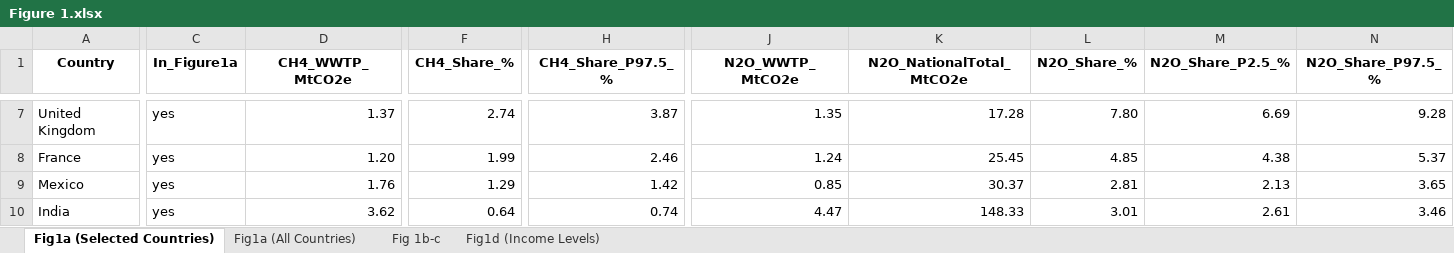
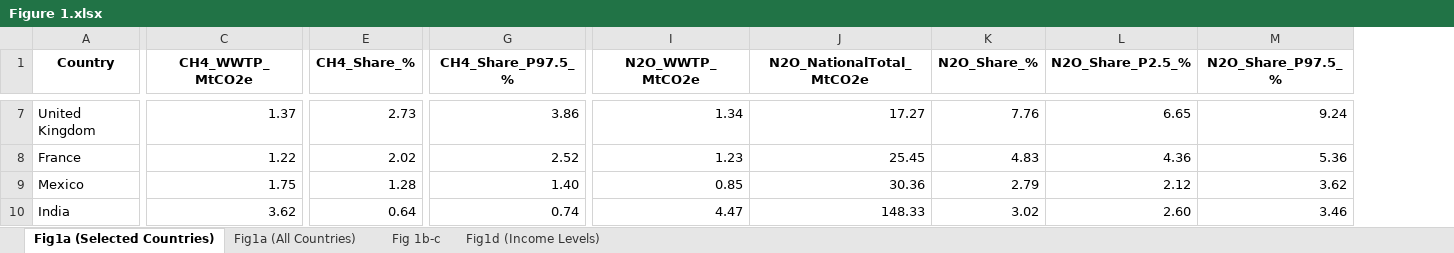
Before and after one commit to QixiangZ/Global-WWTP-GHG-accounting, an Excel workbook: Figures_source_data/Figure 1.xlsx, sheet Fig1a (Selected Countries), drawn as a sheet; only a part is shown, gaps mark what is left out; values as stored, in another font and other column widths than the file's, no borders; removed rows and columns are numbered as before the commit, all else as after; the diff covers the shown part only; the diff names each change by its address in the sheet, - before the commit and + after, or states it on an @@ line.

```diff
--- a/Figures_source_data/Figure 1.xlsx (sheet Fig1a (Selected Countries))
+++ b/Figures_source_data/Figure 1.xlsx (sheet Fig1a (Selected Countries))
-column C (In_Figure1a), rows 7-10: all yes
-E7 (CH4_Share_%): 2.74
+E7 (CH4_Share_%): 2.73
-G7 (CH4_Share_P97.5_%): 3.87
+G7 (CH4_Share_P97.5_%): 3.86
-I7 (N2O_WWTP_MtCO2e): 1.35
+I7 (N2O_WWTP_MtCO2e): 1.34
-J7 (N2O_NationalTotal_MtCO2e): 17.28
+J7 (N2O_NationalTotal_MtCO2e): 17.27
-K7 (N2O_Share_%): 7.80
+K7 (N2O_Share_%): 7.76
-L7 (N2O_Share_P2.5_%): 6.69
+L7 (N2O_Share_P2.5_%): 6.65
-M7 (N2O_Share_P97.5_%): 9.28
+M7 (N2O_Share_P97.5_%): 9.24
-C8 (CH4_WWTP_MtCO2e): 1.20
+C8 (CH4_WWTP_MtCO2e): 1.22
-E8 (CH4_Share_%): 1.99
+E8 (CH4_Share_%): 2.02
-G8 (CH4_Share_P97.5_%): 2.46
+G8 (CH4_Share_P97.5_%): 2.52
-I8 (N2O_WWTP_MtCO2e): 1.24
+I8 (N2O_WWTP_MtCO2e): 1.23
-K8 (N2O_Share_%): 4.85
+K8 (N2O_Share_%): 4.83
-L8 (N2O_Share_P2.5_%): 4.38
+L8 (N2O_Share_P2.5_%): 4.36
-M8 (N2O_Share_P97.5_%): 5.37
+M8 (N2O_Share_P97.5_%): 5.36
-C9 (CH4_WWTP_MtCO2e): 1.76
+C9 (CH4_WWTP_MtCO2e): 1.75
-E9 (CH4_Share_%): 1.29
+E9 (CH4_Share_%): 1.28
-G9 (CH4_Share_P97.5_%): 1.42
+G9 (CH4_Share_P97.5_%): 1.40
-J9 (N2O_NationalTotal_MtCO2e): 30.37
+J9 (N2O_NationalTotal_MtCO2e): 30.36
-K9 (N2O_Share_%): 2.81
+K9 (N2O_Share_%): 2.79
-L9 (N2O_Share_P2.5_%): 2.13
+L9 (N2O_Share_P2.5_%): 2.12
-M9 (N2O_Share_P97.5_%): 3.65
+M9 (N2O_Share_P97.5_%): 3.62
-K10 (N2O_Share_%): 3.01
+K10 (N2O_Share_%): 3.02
-L10 (N2O_Share_P2.5_%): 2.61
+L10 (N2O_Share_P2.5_%): 2.60
```
Also changed, not shown: 63 edited cells elsewhere in this sheet, sheet Fig1a (All Countries), sheet Fig 1b-c, sheet Fig1d (Income Levels), Figures_source_data/Figure 4.xlsx, 4 other files.
